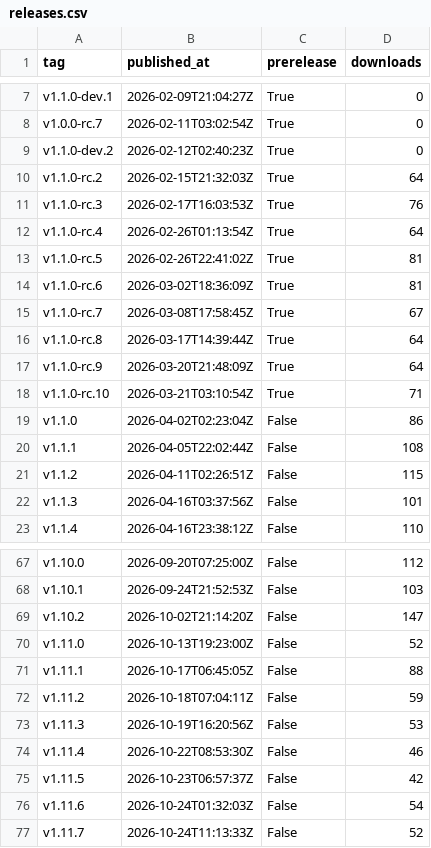
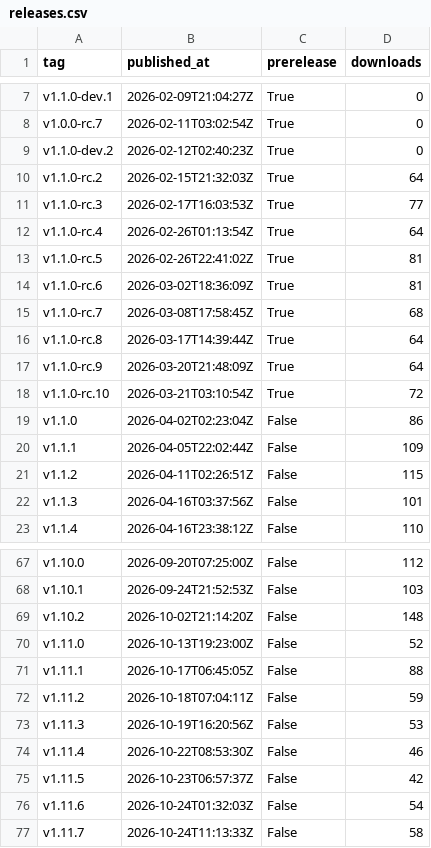
Before and after one commit to artifact-keeper/stats, a CSV file: data/artifact-keeper/releases.csv, drawn as a sheet; only a part is shown, gaps mark what is left out.

```diff
--- a/data/artifact-keeper/releases.csv
+++ b/data/artifact-keeper/releases.csv
@@ -10,3 +10,3 @@ v1.1.0-dev.2,2026-02-12T02:40:23Z,True,0
 v1.1.0-rc.2,2026-02-15T21:32:03Z,True,64
-v1.1.0-rc.3,2026-02-17T16:03:53Z,True,76
+v1.1.0-rc.3,2026-02-17T16:03:53Z,True,77
 v1.1.0-rc.4,2026-02-26T01:13:54Z,True,64
@@ -14,8 +14,8 @@ v1.1.0-rc.5,2026-02-26T22:41:02Z,True,81
 v1.1.0-rc.6,2026-03-02T18:36:09Z,True,81
-v1.1.0-rc.7,2026-03-08T17:58:45Z,True,67
+v1.1.0-rc.7,2026-03-08T17:58:45Z,True,68
 v1.1.0-rc.8,2026-03-17T14:39:44Z,True,64
 v1.1.0-rc.9,2026-03-20T21:48:09Z,True,64
-v1.1.0-rc.10,2026-03-21T03:10:54Z,True,71
+v1.1.0-rc.10,2026-03-21T03:10:54Z,True,72
 v1.1.0,2026-04-02T02:23:04Z,False,86
-v1.1.1,2026-04-05T22:02:44Z,False,108
+v1.1.1,2026-04-05T22:02:44Z,False,109
 v1.1.2,2026-04-11T02:26:51Z,False,115
@@ -68,3 +68,3 @@ v1.10.0,2026-09-20T07:25:00Z,False,112
 v1.10.1,2026-09-24T21:52:53Z,False,103
-v1.10.2,2026-10-02T21:14:20Z,False,147
+v1.10.2,2026-10-02T21:14:20Z,False,148
 v1.11.0,2026-10-13T19:23:00Z,False,52
@@ -76,2 +76,2 @@ v1.11.5,2026-10-23T06:57:37Z,False,42
 v1.11.6,2026-10-24T01:32:03Z,False,54
-v1.11.7,2026-10-24T11:13:33Z,False,52
+v1.11.7,2026-10-24T11:13:33Z,False,58
```
Also changed, not shown: data/artifact-keeper/cf_get_artifactkeeper_com.csv, data/artifact-keeper/cf_zone_daily.csv, 23 other files.
